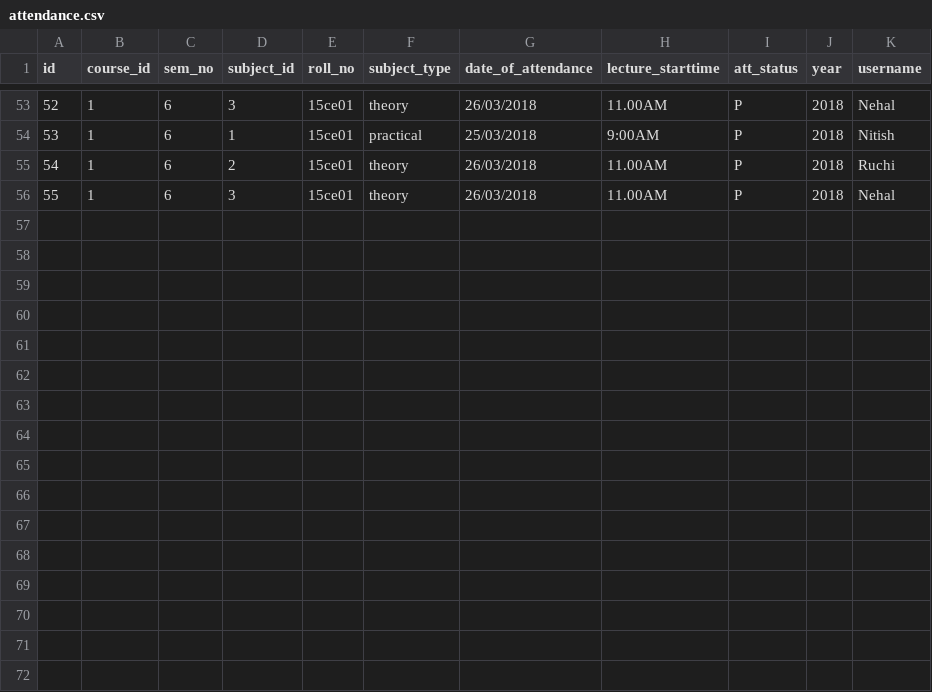
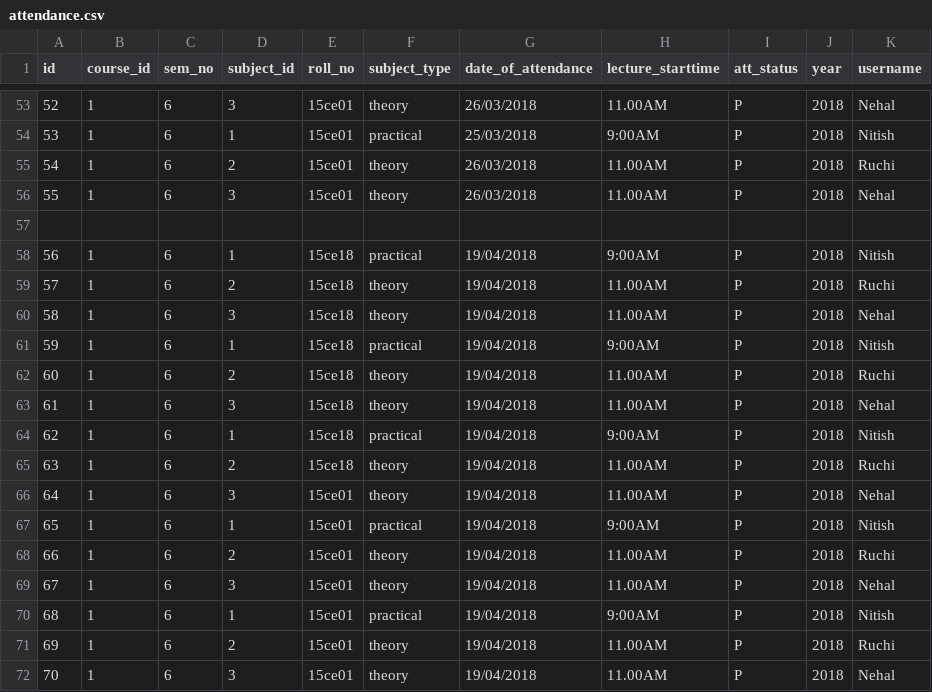
Before and after one commit to siddharthgawas-zz/attendance-app, a CSV file: attendance_app/db/attendance.csv, drawn as a sheet; only a part is shown, gaps mark what is left out.

Commit message:
Data added.

```diff
--- a/attendance_app/db/attendance.csv
+++ b/attendance_app/db/attendance.csv
@@ -56 +56,17 @@ id,course_id,sem_no,subject_id,roll_no,subject_type,date_of_attendance,lecture_s
 55,1,6,3,15ce01,theory,26/03/2018,11.00AM,P,2018,Nehal
+
+56,1,6,1,15ce18,practical,19/04/2018,9:00AM,P,2018,Nitish
+57,1,6,2,15ce18,theory,19/04/2018,11.00AM,P,2018,Ruchi
+58,1,6,3,15ce18,theory,19/04/2018,11.00AM,P,2018,Nehal
+59,1,6,1,15ce18,practical,19/04/2018,9:00AM,P,2018,Nitish
+60,1,6,2,15ce18,theory,19/04/2018,11.00AM,P,2018,Ruchi
+61,1,6,3,15ce18,theory,19/04/2018,11.00AM,P,2018,Nehal
+62,1,6,1,15ce18,practical,19/04/2018,9:00AM,P,2018,Nitish
+63,1,6,2,15ce18,theory,19/04/2018,11.00AM,P,2018,Ruchi
+64,1,6,3,15ce01,theory,19/04/2018,11.00AM,P,2018,Nehal
+65,1,6,1,15ce01,practical,19/04/2018,9:00AM,P,2018,Nitish
+66,1,6,2,15ce01,theory,19/04/2018,11.00AM,P,2018,Ruchi
+67,1,6,3,15ce01,theory,19/04/2018,11.00AM,P,2018,Nehal
+68,1,6,1,15ce01,practical,19/04/2018,9:00AM,P,2018,Nitish
+69,1,6,2,15ce01,theory,19/04/2018,11.00AM,P,2018,Ruchi
+70,1,6,3,15ce01,theory,19/04/2018,11.00AM,P,2018,Nehal
```
Also changed, not shown: 1 other file.
